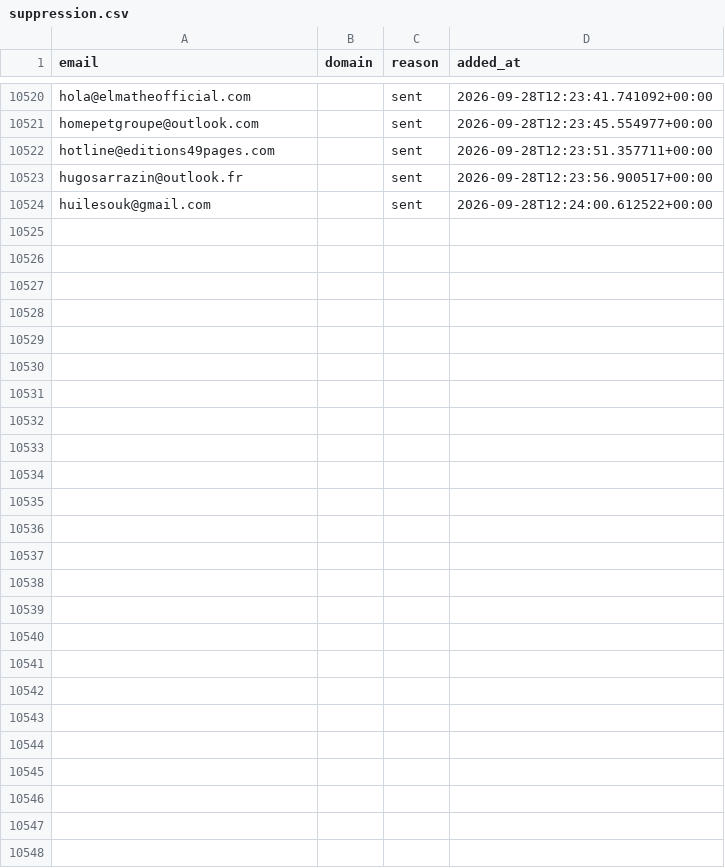
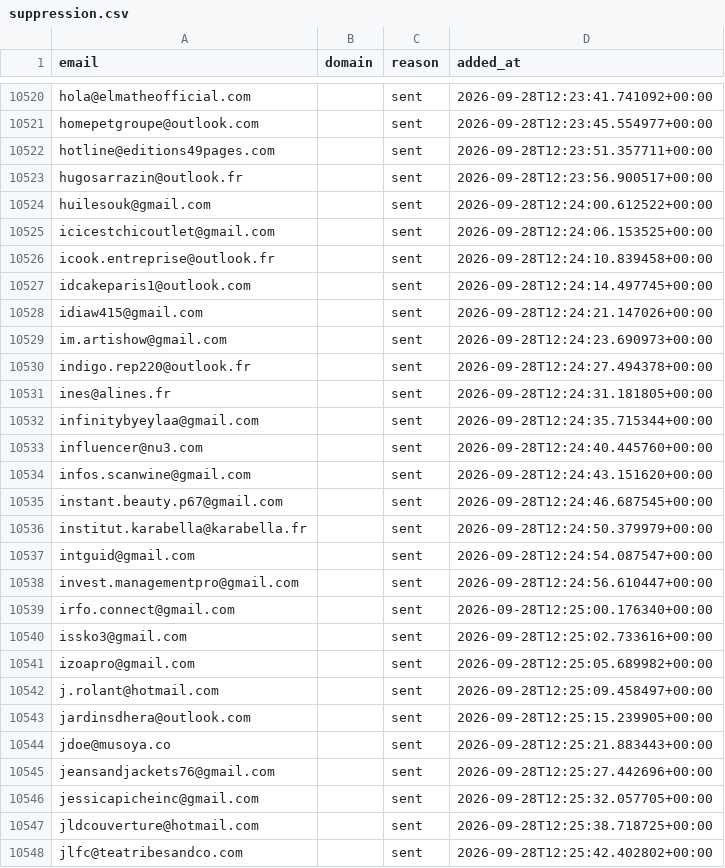
Before and after one commit to romtaug2/SupportAI-Emailing, a CSV file: emailing/data/suppression.csv, drawn as a sheet; only a part is shown, gaps mark what is left out; the diff names each change by its address in the sheet, - before the commit and + after, or states it on an @@ line.

Commit message:
chore: persist suppression (envois SupportAI)

```diff
--- a/emailing/data/suppression.csv
+++ b/emailing/data/suppression.csv
+row 10525: icicestchicoutlet@gmail.com |  | sent | 2026-09-28T12:24:06.153525+00:00
+row 10526: icook.entreprise@outlook.fr |  | sent | 2026-09-28T12:24:10.839458+00:00
+row 10527: idcakeparis1@outlook.com |  | sent | 2026-09-28T12:24:14.497745+00:00
+row 10528: idiaw415@gmail.com |  | sent | 2026-09-28T12:24:21.147026+00:00
+row 10529: im.artishow@gmail.com |  | sent | 2026-09-28T12:24:23.690973+00:00
+row 10530: indigo.rep220@outlook.fr |  | sent | 2026-09-28T12:24:27.494378+00:00
+row 10531: ines@alines.fr |  | sent | 2026-09-28T12:24:31.181805+00:00
+row 10532: infinitybyeylaa@gmail.com |  | sent | 2026-09-28T12:24:35.715344+00:00
+row 10533: influencer@nu3.com |  | sent | 2026-09-28T12:24:40.445760+00:00
+row 10534: infos.scanwine@gmail.com |  | sent | 2026-09-28T12:24:43.151620+00:00
+row 10535: instant.beauty.p67@gmail.com |  | sent | 2026-09-28T12:24:46.687545+00:00
+row 10536: institut.karabella@karabella.fr |  | sent | 2026-09-28T12:24:50.379979+00:00
+row 10537: intguid@gmail.com |  | sent | 2026-09-28T12:24:54.087547+00:00
+row 10538: invest.managementpro@gmail.com |  | sent | 2026-09-28T12:24:56.610447+00:00
+row 10539: irfo.connect@gmail.com |  | sent | 2026-09-28T12:25:00.176340+00:00
+row 10540: issko3@gmail.com |  | sent | 2026-09-28T12:25:02.733616+00:00
+row 10541: izoapro@gmail.com |  | sent | 2026-09-28T12:25:05.689982+00:00
+row 10542: j.rolant@hotmail.com |  | sent | 2026-09-28T12:25:09.458497+00:00
+row 10543: jardinsdhera@outlook.com |  | sent | 2026-09-28T12:25:15.239905+00:00
+row 10544: jdoe@musoya.co |  | sent | 2026-09-28T12:25:21.883443+00:00
+row 10545: jeansandjackets76@gmail.com |  | sent | 2026-09-28T12:25:27.442696+00:00
+row 10546: jessicapicheinc@gmail.com |  | sent | 2026-09-28T12:25:32.057705+00:00
+row 10547: jldcouverture@hotmail.com |  | sent | 2026-09-28T12:25:38.718725+00:00
+row 10548: jlfc@teatribesandco.com |  | sent | 2026-09-28T12:25:42.402802+00:00
```
